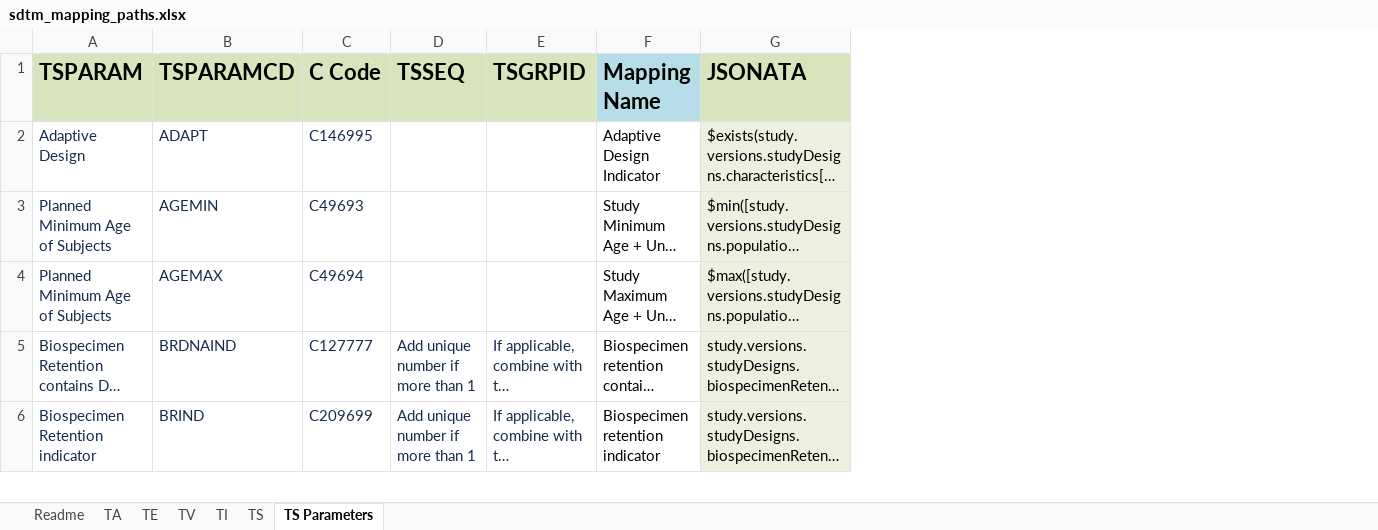
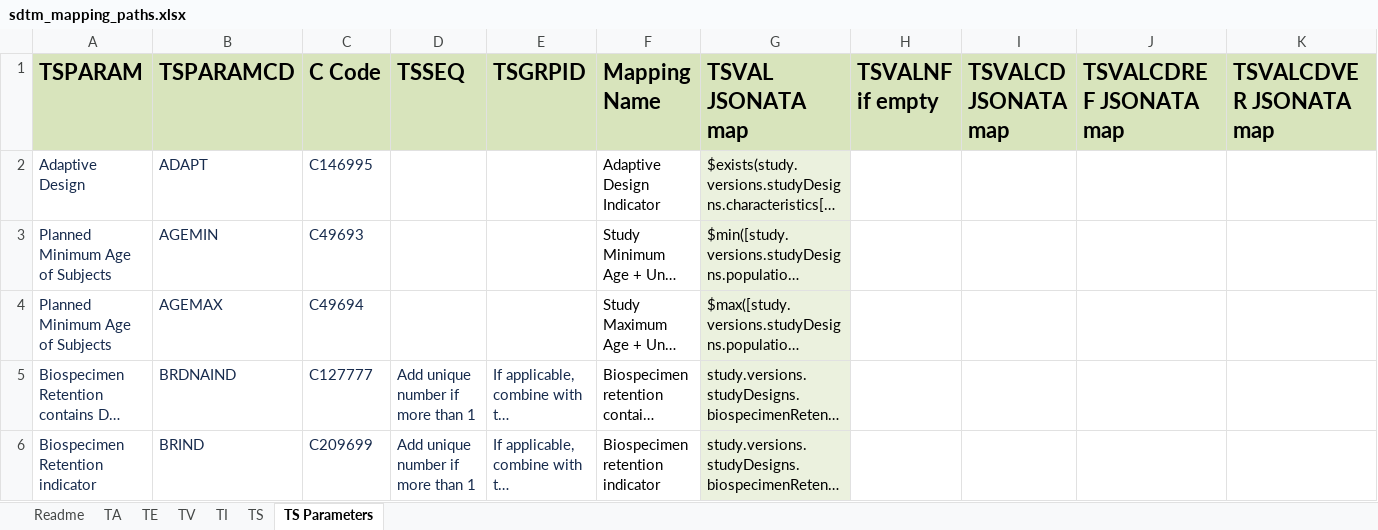
Before and after one commit to ClinLine/USDM_SDTM_mapper, an Excel workbook: Maps/sdtm_mapping_paths.xlsx, sheet TS Parameters, drawn as a sheet; only a part is shown; long unchanged cells end in …; values as stored, in another font and other column widths than the file's, no borders; the diff covers the shown part only; the diff names each change by its address in the sheet, - before the commit and + after, or states it on an @@ line.

Commit message:
Update sdtm_mapping_paths.xlsx

```diff
--- a/Maps/sdtm_mapping_paths.xlsx (sheet TS Parameters)
+++ b/Maps/sdtm_mapping_paths.xlsx (sheet TS Parameters)
+column H (TSVALNF if empty), empty
+column I (TSVALCD JSONATA map), empty
+column J (TSVALCDREF JSONATA map), empty
+column K (TSVALCDVER JSONATA map), empty
-F1 fill: #B7DEE8
+F1 fill: #D8E4BC
-G1: JSONATA
+G1: TSVAL JSONATA map
```
Also changed, not shown: 3 edited cells and cell formats elsewhere in this sheet, sheet TS.
